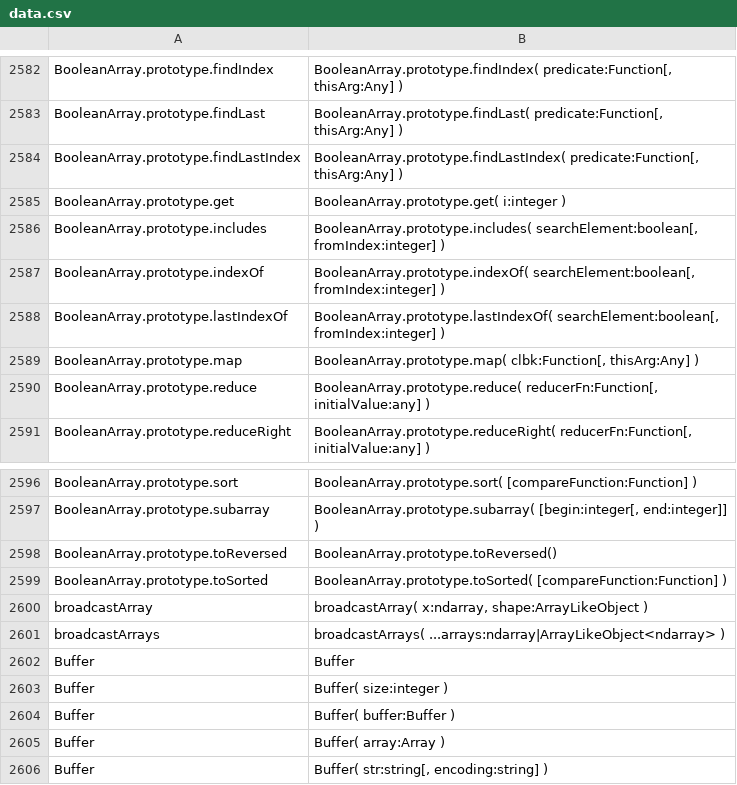
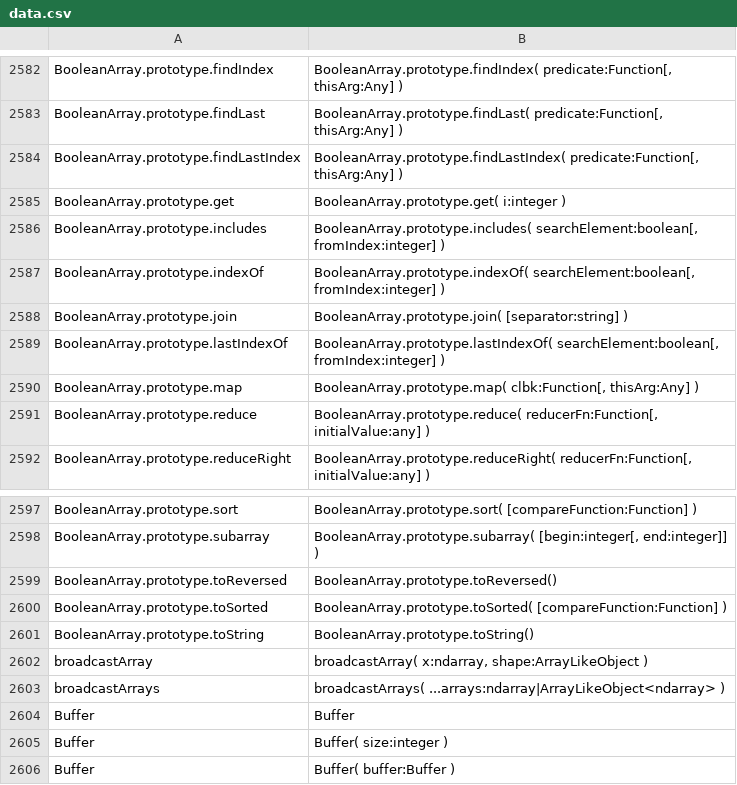
Before and after one commit to stdlib-js/repl, a CSV file: typed-signature/data/data.csv, drawn as a sheet; only a part is shown, gaps mark what is left out; the shorter side is filled out with more unchanged rows; the diff names each change by its address in the sheet, - before the commit and + after, or states it on an @@ line.

```diff
--- a/typed-signature/data/data.csv
+++ b/typed-signature/data/data.csv
+row 2588: BooleanArray.prototype.join | BooleanArray.prototype.join( [separator:string] )
+row 2601: BooleanArray.prototype.toString | BooleanArray.prototype.toString()
```
Also changed, not shown: info/data/data.csv, signature/data/data.csv, 6 other files.
